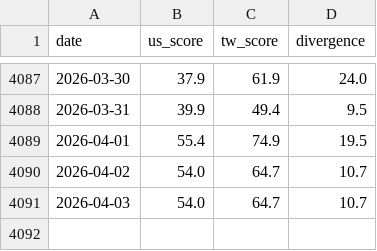
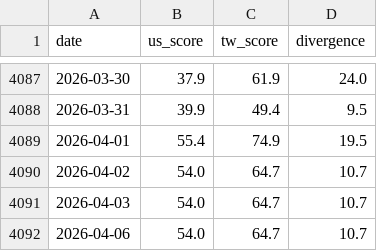
Before and after one commit to cbosiang/moodring, a CSV file: data/historical_scores.csv, drawn as a sheet; only a part is shown, gaps mark what is left out.

```diff
--- a/data/historical_scores.csv
+++ b/data/historical_scores.csv
@@ -4091 +4091,2 @@ date,us_score,tw_score,divergence
 2026-04-03,54.0,64.7,10.7
+2026-04-06,54.0,64.7,10.7
```
Also changed, not shown: docs/data/historical_scores.csv, 15 other files.
